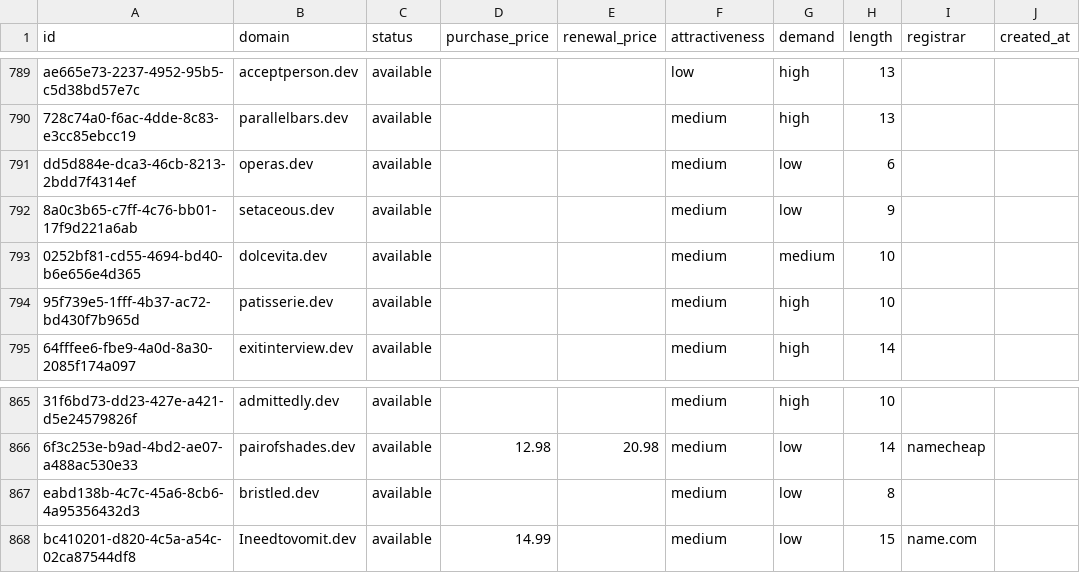
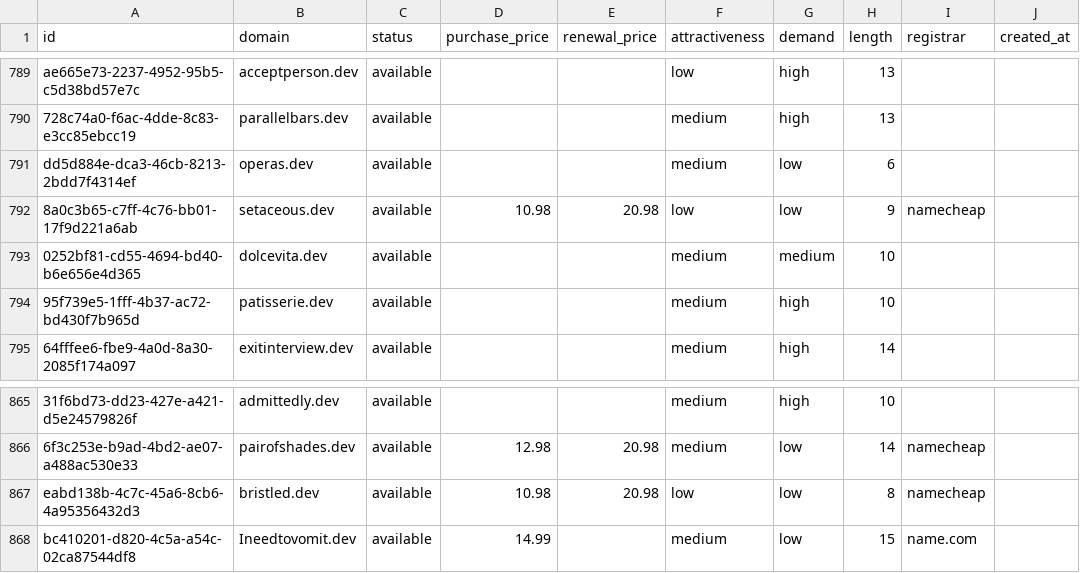
Before and after one commit to UniqueDomains/dev-oneword-domains, a CSV file: dev.csv, drawn as a sheet; only a part is shown, gaps mark what is left out; the diff covers the shown part only; the diff names each change by its address in the sheet, - before the commit and + after, or states it on an @@ line.

```diff
--- a/dev.csv
+++ b/dev.csv
-D792 (purchase_price): (empty)
+D792 (purchase_price): 10.98
-E792 (renewal_price): (empty)
+E792 (renewal_price): 20.98
-F792 (attractiveness): medium
+F792 (attractiveness): low
-I792 (registrar): (empty)
+I792 (registrar): namecheap
-D867 (purchase_price): (empty)
+D867 (purchase_price): 10.98
-E867 (renewal_price): (empty)
+E867 (renewal_price): 20.98
-F867 (attractiveness): medium
+F867 (attractiveness): low
-I867 (registrar): (empty)
+I867 (registrar): namecheap
```
Also changed, not shown: 22 edited cells elsewhere in this file, 4 other files.
